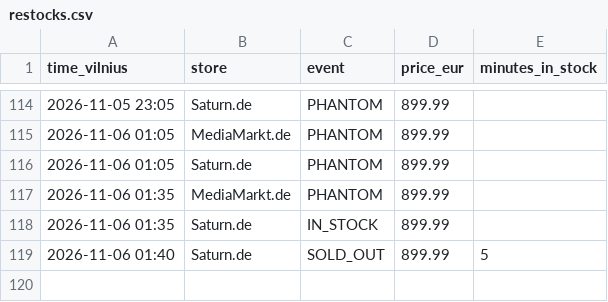
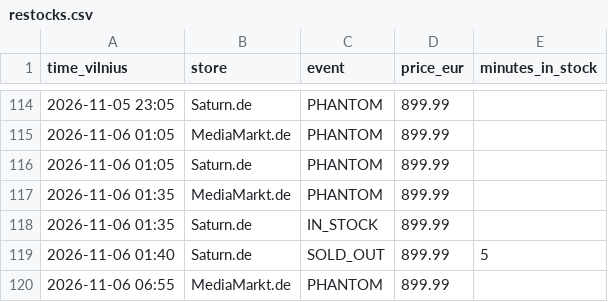
Before and after one commit to edvinasandr/ps5-checker, a CSV file: restocks.csv, drawn as a sheet; only a part is shown, gaps mark what is left out; the diff names each change by its address in the sheet, - before the commit and + after, or states it on an @@ line.

```diff
--- a/restocks.csv
+++ b/restocks.csv
+row 120: 2026-11-06 06:55 | MediaMarkt.de | PHANTOM | 899.99
```
